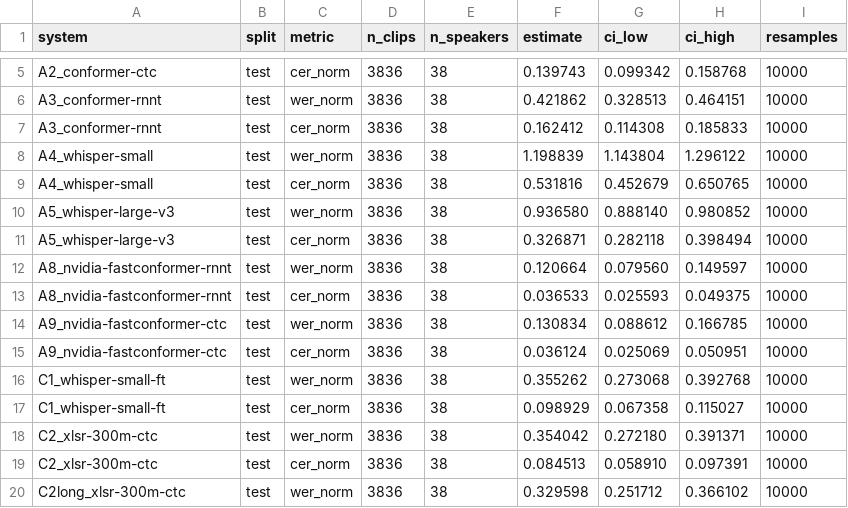
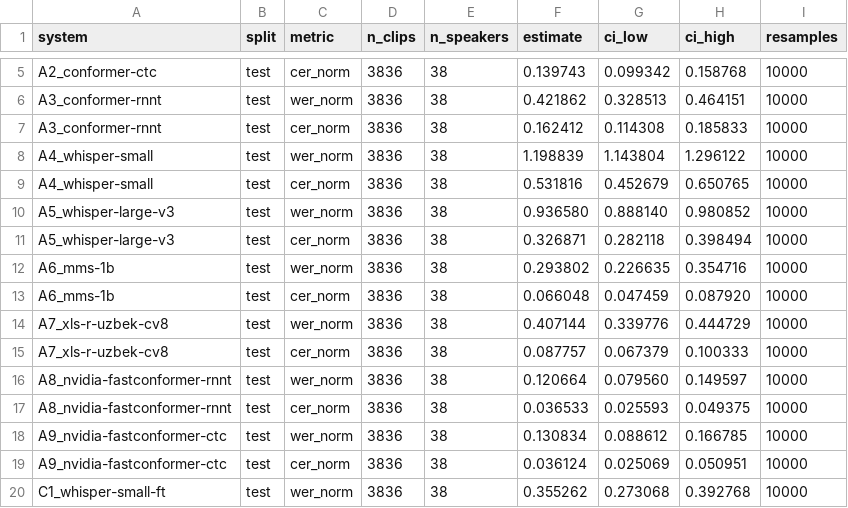
Before and after one commit to ata-sesli/nlp-project-3, a CSV file: benchmark/results/confidence_intervals.csv, drawn as a sheet; only a part is shown, gaps mark what is left out; the shorter side is filled out with more unchanged rows.

Commit message:
Add A6 and A7 to the confidence intervals

```diff
--- a/benchmark/results/confidence_intervals.csv
+++ b/benchmark/results/confidence_intervals.csv
@@ -11,2 +11,6 @@ A5_whisper-large-v3,test,wer_norm,3836,38,0.936580,0.888140,0.980852,10000
 A5_whisper-large-v3,test,cer_norm,3836,38,0.326871,0.282118,0.398494,10000
+A6_mms-1b,test,wer_norm,3836,38,0.293802,0.226635,0.354716,10000
+A6_mms-1b,test,cer_norm,3836,38,0.066048,0.047459,0.087920,10000
+A7_xls-r-uzbek-cv8,test,wer_norm,3836,38,0.407144,0.339776,0.444729,10000
+A7_xls-r-uzbek-cv8,test,cer_norm,3836,38,0.087757,0.067379,0.100333,10000
 A8_nvidia-fastconformer-rnnt,test,wer_norm,3836,38,0.120664,0.079560,0.149597,10000
```
